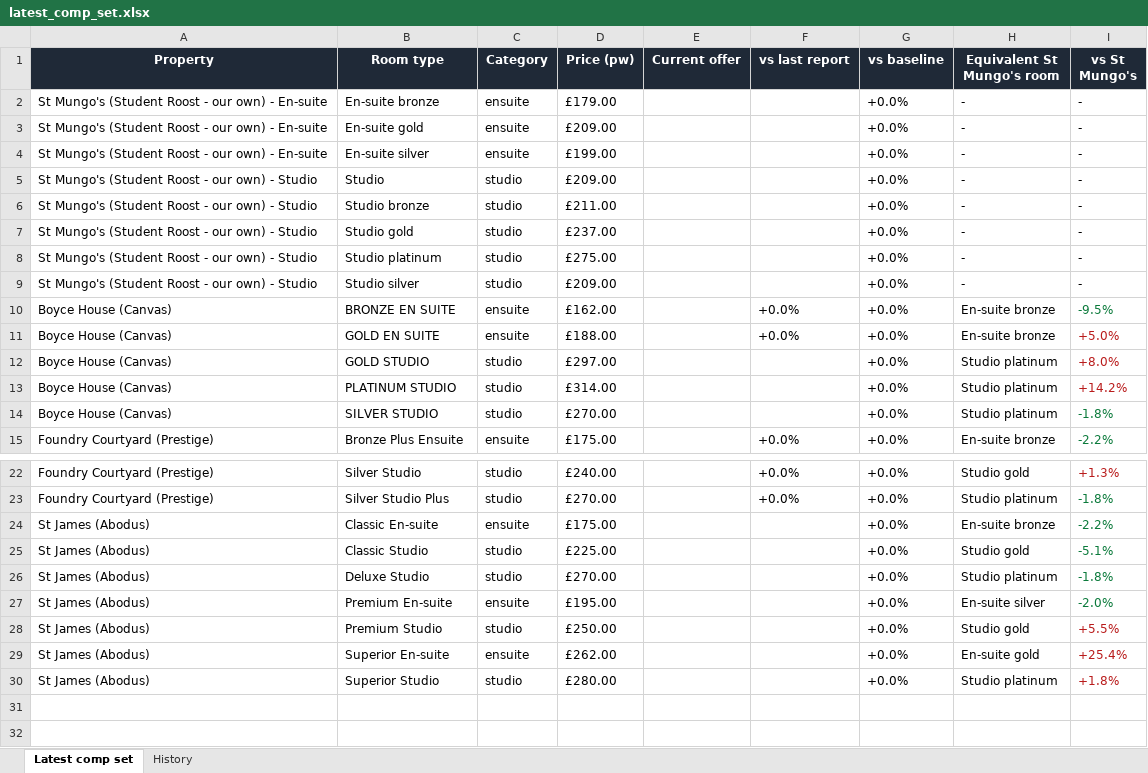
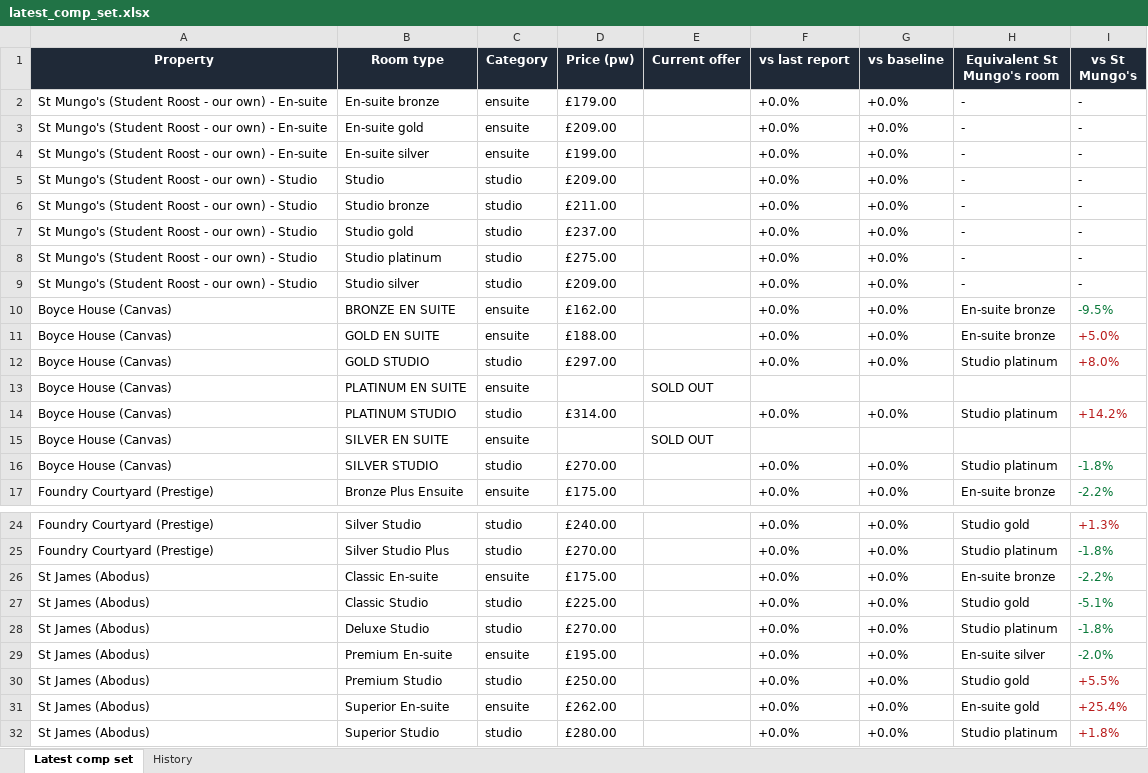
Before and after one commit to markAitcheson/St-Mungo-s, an Excel workbook: data/latest_comp_set.xlsx, sheet Latest comp set, drawn as a sheet; only a part is shown, gaps mark what is left out; values as stored, in another font and other column widths than the file's, no borders; addresses are those after the commit; the diff names each change by its address in the sheet, - before the commit and + after, or states it on an @@ line.

```diff
--- a/data/latest_comp_set.xlsx (sheet Latest comp set)
+++ b/data/latest_comp_set.xlsx (sheet Latest comp set)
-F2:F9 (vs last report): (empty)
+F2:F9 (vs last report): +0.0%
-F12 (vs last report): (empty)
+F12 (vs last report): +0.0%
+row 13: Boyce House (Canvas) | PLATINUM EN SUITE | ensuite |  | SOLD OUT
-F14 (vs last report): (empty)
+F14 (vs last report): +0.0%
+row 15: Boyce House (Canvas) | SILVER EN SUITE | ensuite |  | SOLD OUT
-F16 (vs last report): (empty)
+F16 (vs last report): +0.0%
-F26:F32 (vs last report): (empty)
+F26:F32 (vs last report): +0.0%
```
Also changed, not shown: sheet History, 1 other file.
